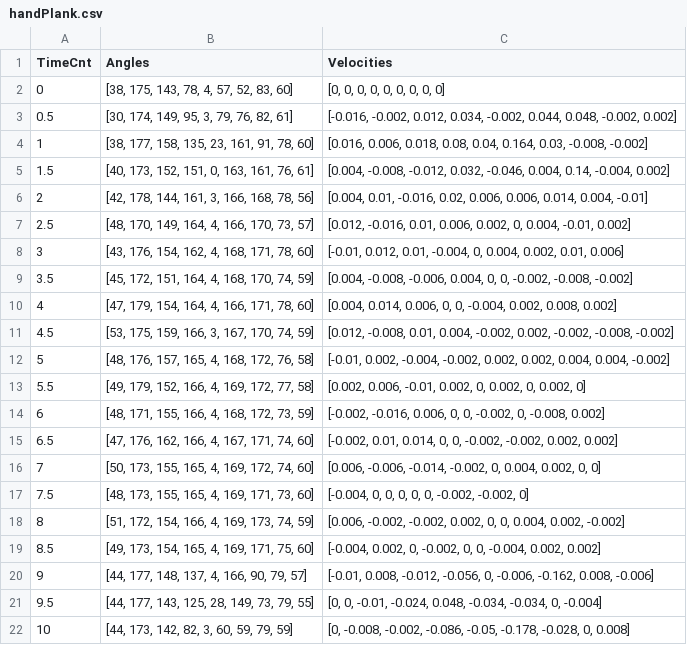
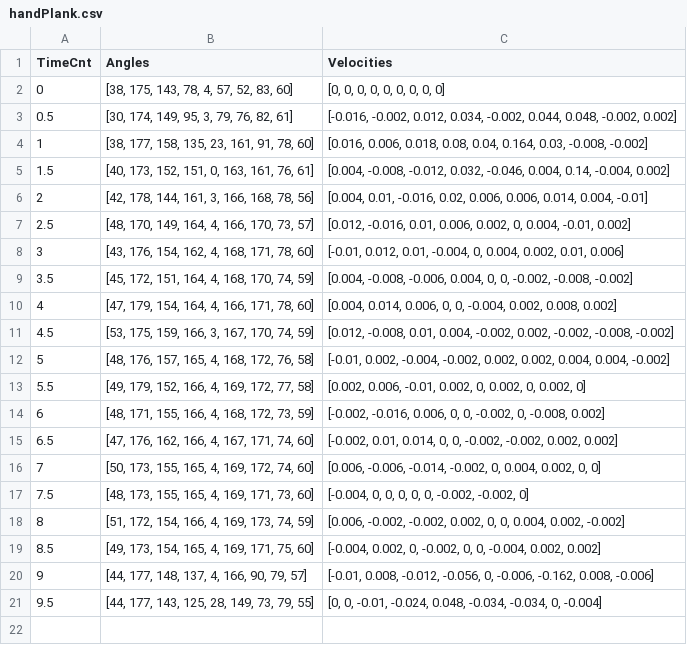
Before and after one commit to thienenpi/EliteFitness, a CSV file: server/dataset/handPlank.csv, drawn as a sheet; the diff names each change by its address in the sheet, - before the commit and + after, or states it on an @@ line.

```diff
--- a/server/dataset/handPlank.csv
+++ b/server/dataset/handPlank.csv
-row 22: 10 | [44, 173, 142, 82, 3, 60, 59, 79, 59] | [0, -0.008, -0.002, -0.086, -0.05, -0.178, -0.028, 0, 0.008]
```
Also changed, not shown: server/dataset/barbellCurl.csv, server/dataset/dumbbellBenchPress.csv, 4 other files.
